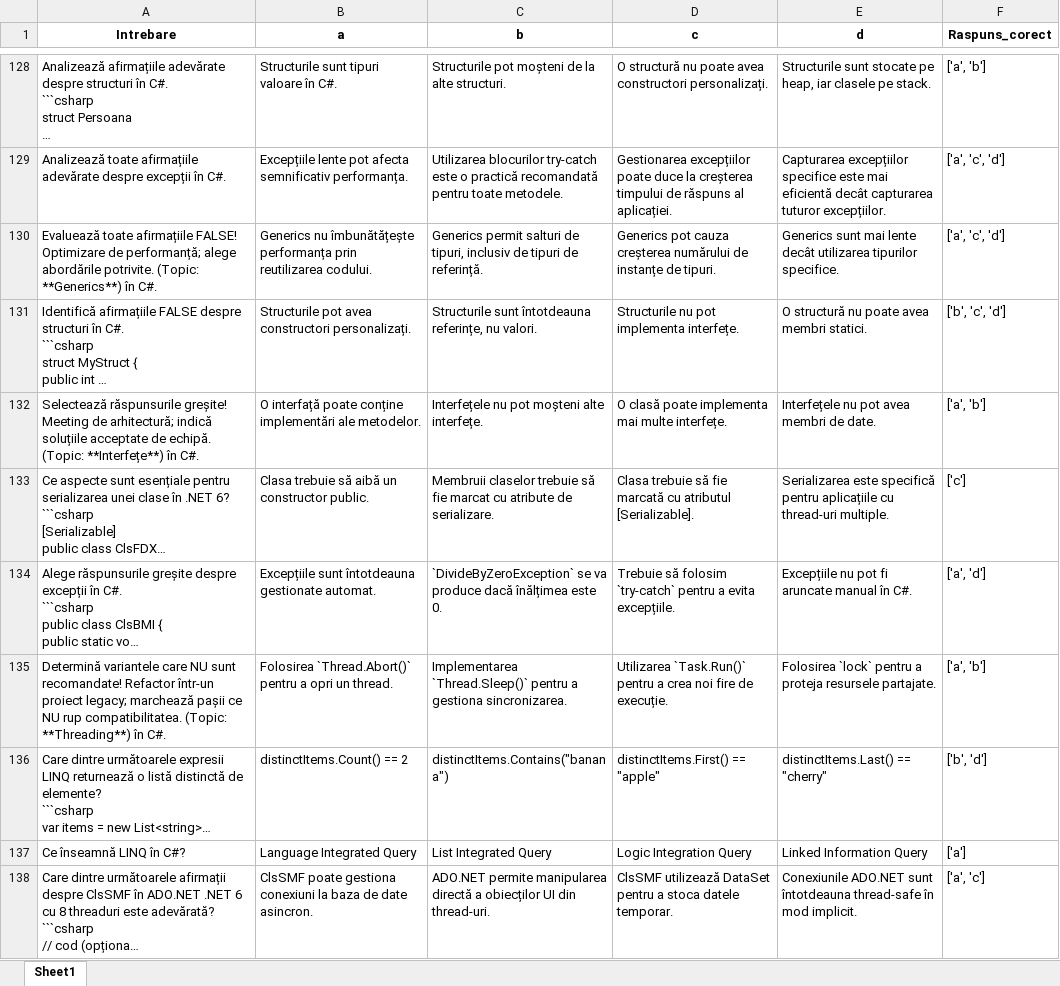
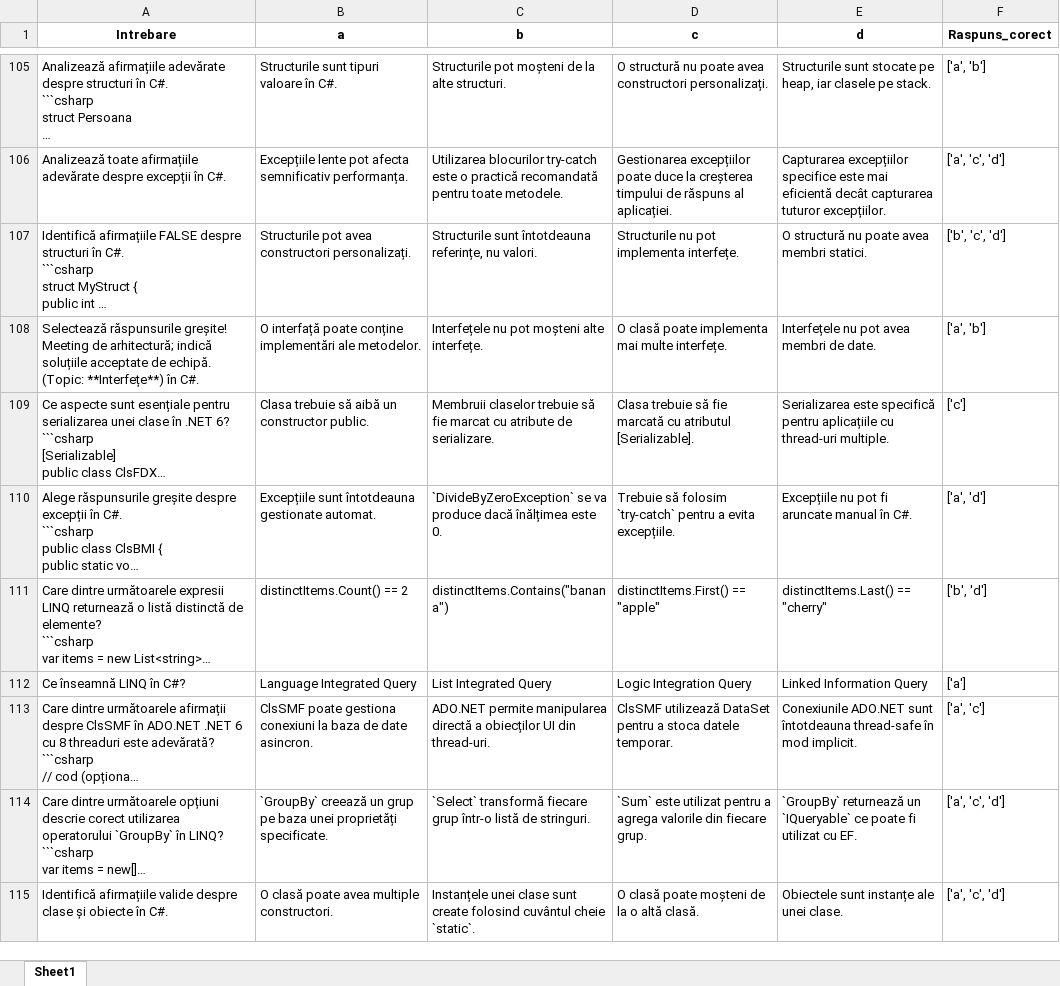
Before and after one commit to RaduC1234/DrpMap, an Excel workbook: public/Questions.xlsx, sheet Sheet1, drawn as a sheet; only a part is shown, gaps mark what is left out; the shorter side is filled out with more unchanged rows; long unchanged cells end in …; values as stored, in another font and other column widths than the file's, no borders; the diff covers the shown part only; the diff names each change by its address in the sheet, - before the commit and + after, or states it on an @@ line.

```diff
--- a/public/Questions.xlsx (sheet Sheet1)
+++ b/public/Questions.xlsx (sheet Sheet1)
-row 130: Evaluează toate afirmațiile FALSE! Optimizare de performanță; alege abordările potrivite. (Topic: **Generics**) în C#. | Generics nu îmbunătățește performanța prin reutilizarea codului. | Generics permit salturi de tipuri, inclusiv de tipuri de referință. | Generics pot cauza creșterea numărului de instanțe de tipuri. | Generics sunt mai lente decât utilizarea tipurilor specifice. | ['a', 'c', 'd']
-row 135: Determină variantele care NU sunt recomandate! Refactor într‑un proiect legacy; marchează pașii ce NU rup compatibilitatea. (Topic: **Threading**) în C#. | Folosirea `Thread.Abort()` pentru a opri un thread. | Implementarea `Thread.Sleep()` pentru a gestiona sincronizarea. | Utilizarea `Task.Run()` pentru a crea noi fire de execuție. | Folosirea `lock` pentru a proteja resursele partajate. | ['a', 'b']
```
Also changed, not shown: 40 removed rows and 1 edited cell elsewhere in this sheet, 10 other files.
